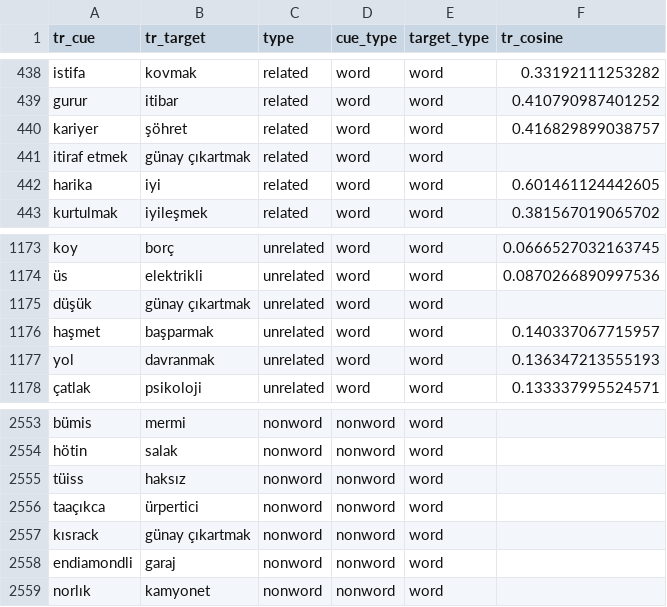
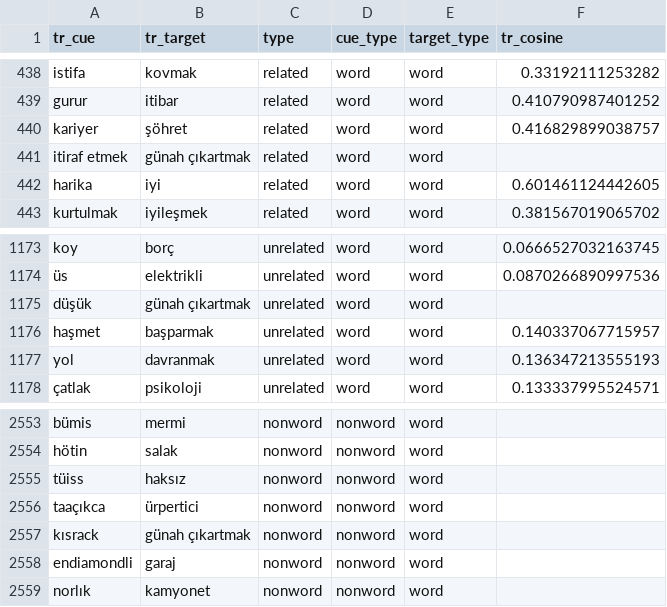
Before and after one commit to SemanticPriming/SPAML, a CSV file: 03_Materials/finalize_stimuli/tr/tr_trials_final.csv, drawn as a sheet; only a part is shown, gaps mark what is left out.

```diff
--- a/03_Materials/finalize_stimuli/tr/tr_trials_final.csv
+++ b/03_Materials/finalize_stimuli/tr/tr_trials_final.csv
@@ -440,3 +440,3 @@ gurur,itibar,related,word,word,0.410790987401252
 kariyer,şöhret,related,word,word,0.416829899038757
-itiraf etmek,günay çıkartmak,related,word,word,
+itiraf etmek,günah çıkartmak,related,word,word,
 harika,iyi,related,word,word,0.601461124442605
@@ -1174,3 +1174,3 @@ koy,borç,unrelated,word,word,0.0666527032163745
 üs,elektrikli,unrelated,word,word,0.0870266890997536
-düşük,günay çıkartmak,unrelated,word,word,
+düşük,günah çıkartmak,unrelated,word,word,
 haşmet,başparmak,unrelated,word,word,0.140337067715957
@@ -2556,3 +2556,3 @@ tüiss,haksız,nonword,nonword,word,
 taaçıkca,ürpertici,nonword,nonword,word,
-kısrack,günay çıkartmak,nonword,nonword,word,
+kısrack,günah çıkartmak,nonword,nonword,word,
 endiamondli,garaj,nonword,nonword,word,
```
Also changed, not shown: 04_Procedure/tr/tr_words.csv.
